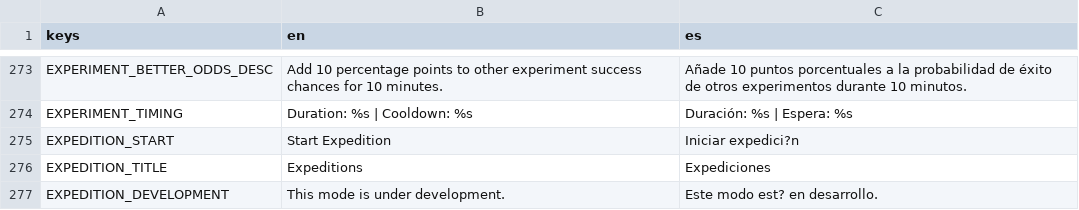
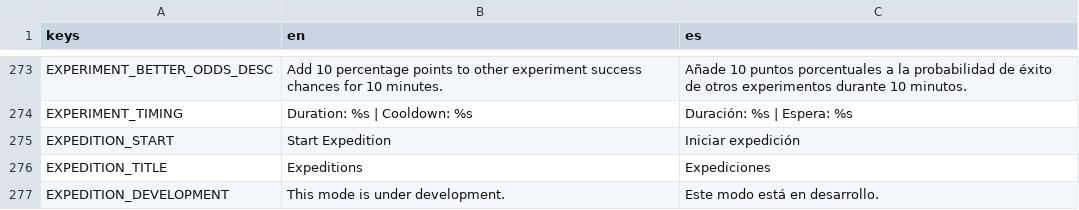
Before and after one commit to habby2727/EntityWars, a CSV file: i18n/ui.csv, drawn as a sheet; only a part is shown, gaps mark what is left out.

```diff
--- a/i18n/ui.csv
+++ b/i18n/ui.csv
@@ -274,4 +274,4 @@ EXPERIMENT_BETTER_ODDS_DESC,Add 10 percentage points to other experiment success
 EXPERIMENT_TIMING,Duration: %s | Cooldown: %s,Duración: %s | Espera: %s
-EXPEDITION_START,Start Expedition,Iniciar expedici?n
+EXPEDITION_START,Start Expedition,Iniciar expedición
 EXPEDITION_TITLE,Expeditions,Expediciones
-EXPEDITION_DEVELOPMENT,This mode is under development.,Este modo est? en desarrollo.
+EXPEDITION_DEVELOPMENT,This mode is under development.,Este modo está en desarrollo.
```
Also changed, not shown: i18n/lab.csv, 10 other files.
